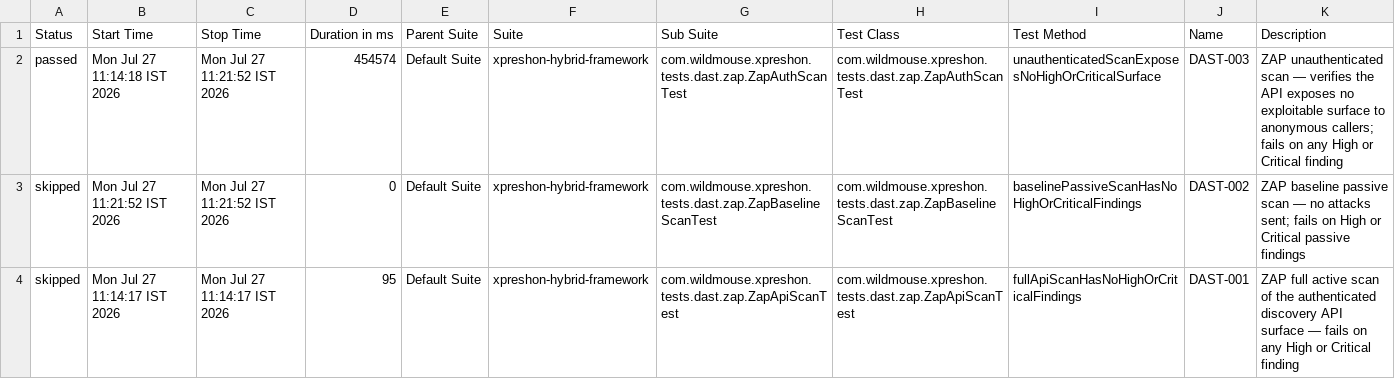
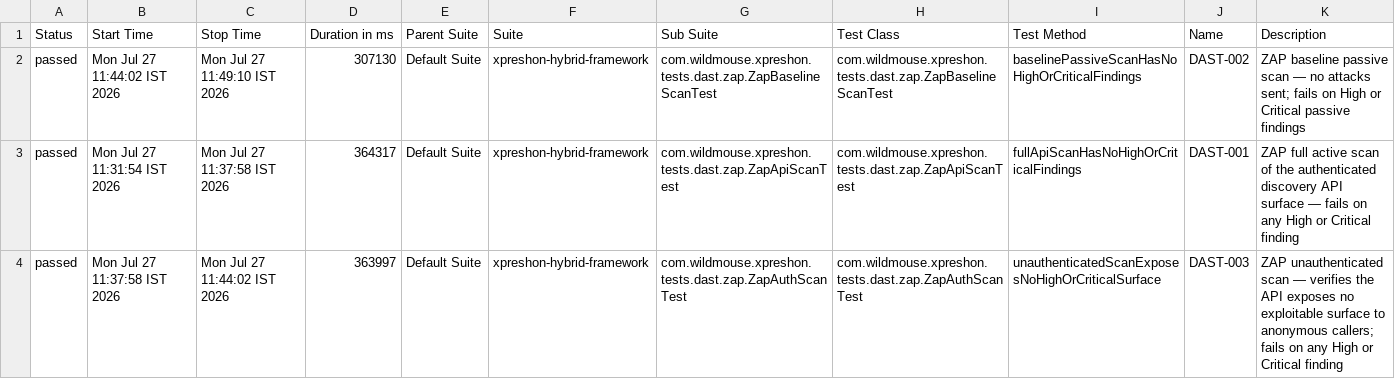
Before and after one commit to sarandadanika/wm-test-report, a CSV file: releases/release-01/data/suites.csv, drawn as a sheet.

Commit message:
release-01 - 32/38 passed (2026-07-27 11:49)

```diff
--- a/releases/release-01/data/suites.csv
+++ b/releases/release-01/data/suites.csv
@@ -1,4 +1,4 @@
 "Status","Start Time","Stop Time","Duration in ms","Parent Suite","Suite","Sub Suite","Test Class","Test Method","Name","Description"
-"passed","Mon Jul 27 11:14:18 IST 2026","Mon Jul 27 11:21:52 IST 2026","454574","Default Suite","xpreshon-hybrid-framework","com.wildmouse.xpreshon.tests.dast.zap.ZapAuthScanTest","com.wildmouse.xpreshon.tests.dast.zap.ZapAuthScanTest","unauthenticatedScanExposesNoHighOrCriticalSurface","DAST-003","ZAP unauthenticated scan — verifies the API exposes no exploitable surface to anonymous callers; fails on any High or Critical finding"
-"skipped","Mon Jul 27 11:21:52 IST 2026","Mon Jul 27 11:21:52 IST 2026","0","Default Suite","xpreshon-hybrid-framework","com.wildmouse.xpreshon.tests.dast.zap.ZapBaselineScanTest","com.wildmouse.xpreshon.tests.dast.zap.ZapBaselineScanTest","baselinePassiveScanHasNoHighOrCriticalFindings","DAST-002","ZAP baseline passive scan — no attacks sent; fails on High or Critical passive findings"
-"skipped","Mon Jul 27 11:14:17 IST 2026","Mon Jul 27 11:14:17 IST 2026","95","Default Suite","xpreshon-hybrid-framework","com.wildmouse.xpreshon.tests.dast.zap.ZapApiScanTest","com.wildmouse.xpreshon.tests.dast.zap.ZapApiScanTest","fullApiScanHasNoHighOrCriticalFindings","DAST-001","ZAP full active scan of the authenticated discovery API surface — fails on any High or Critical finding"
+"passed","Mon Jul 27 11:44:02 IST 2026","Mon Jul 27 11:49:10 IST 2026","307130","Default Suite","xpreshon-hybrid-framework","com.wildmouse.xpreshon.tests.dast.zap.ZapBaselineScanTest","com.wildmouse.xpreshon.tests.dast.zap.ZapBaselineScanTest","baselinePassiveScanHasNoHighOrCriticalFindings","DAST-002","ZAP baseline passive scan — no attacks sent; fails on High or Critical passive findings"
+"passed","Mon Jul 27 11:31:54 IST 2026","Mon Jul 27 11:37:58 IST 2026","364317","Default Suite","xpreshon-hybrid-framework","com.wildmouse.xpreshon.tests.dast.zap.ZapApiScanTest","com.wildmouse.xpreshon.tests.dast.zap.ZapApiScanTest","fullApiScanHasNoHighOrCriticalFindings","DAST-001","ZAP full active scan of the authenticated discovery API surface — fails on any High or Critical finding"
+"passed","Mon Jul 27 11:37:58 IST 2026","Mon Jul 27 11:44:02 IST 2026","363997","Default Suite","xpreshon-hybrid-framework","com.wildmouse.xpreshon.tests.dast.zap.ZapAuthScanTest","com.wildmouse.xpreshon.tests.dast.zap.ZapAuthScanTest","unauthenticatedScanExposesNoHighOrCriticalSurface","DAST-003","ZAP unauthenticated scan — verifies the API exposes no exploitable surface to anonymous callers; fails on any High or Critical finding"
```
Also changed, not shown: 38 other files.
